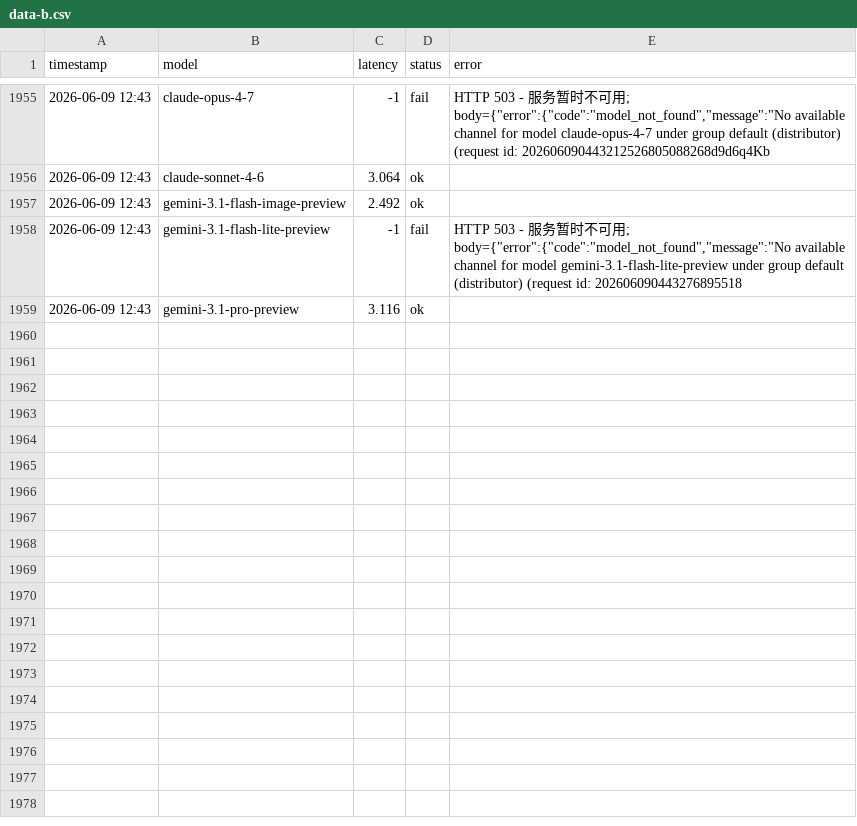
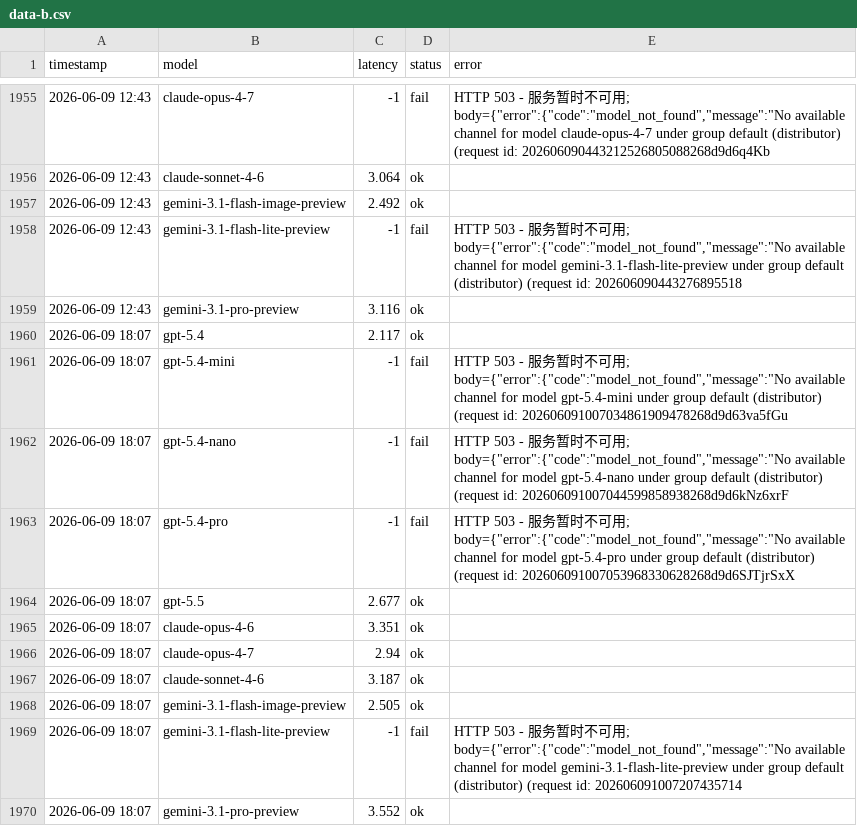
Before and after one commit to rongyinger/api-checker, a CSV file: docs/data-b.csv, drawn as a sheet; only a part is shown, gaps mark what is left out; the diff names each change by its address in the sheet, - before the commit and + after, or states it on an @@ line.

```diff
--- a/docs/data-b.csv
+++ b/docs/data-b.csv
+row 1960: 2026-06-09 18:07 | gpt-5.4 | 2.117 | ok
+row 1961: 2026-06-09 18:07 | gpt-5.4-mini | -1 | fail | HTTP 503 - 服务暂时不可用; body={"error":{"code":"model_not_found","message":"No available channel for model gpt-5.4-mini under group default (distributor) (request id: 202606091007034861909478268d9d63va5fGu
+row 1962: 2026-06-09 18:07 | gpt-5.4-nano | -1 | fail | HTTP 503 - 服务暂时不可用; body={"error":{"code":"model_not_found","message":"No available channel for model gpt-5.4-nano under group default (distributor) (request id: 202606091007044599858938268d9d6kNz6xrF
+row 1963: 2026-06-09 18:07 | gpt-5.4-pro | -1 | fail | HTTP 503 - 服务暂时不可用; body={"error":{"code":"model_not_found","message":"No available channel for model gpt-5.4-pro under group default (distributor) (request id: 202606091007053968330628268d9d6SJTjrSxX
+row 1964: 2026-06-09 18:07 | gpt-5.5 | 2.677 | ok
+row 1965: 2026-06-09 18:07 | claude-opus-4-6 | 3.351 | ok
+row 1966: 2026-06-09 18:07 | claude-opus-4-7 | 2.94 | ok
+row 1967: 2026-06-09 18:07 | claude-sonnet-4-6 | 3.187 | ok
+row 1968: 2026-06-09 18:07 | gemini-3.1-flash-image-preview | 2.505 | ok
+row 1969: 2026-06-09 18:07 | gemini-3.1-flash-lite-preview | -1 | fail | HTTP 503 - 服务暂时不可用; body={"error":{"code":"model_not_found","message":"No available channel for model gemini-3.1-flash-lite-preview under group default (distributor) (request id: 202606091007207435714
+row 1970: 2026-06-09 18:07 | gemini-3.1-pro-preview | 3.552 | ok
```
